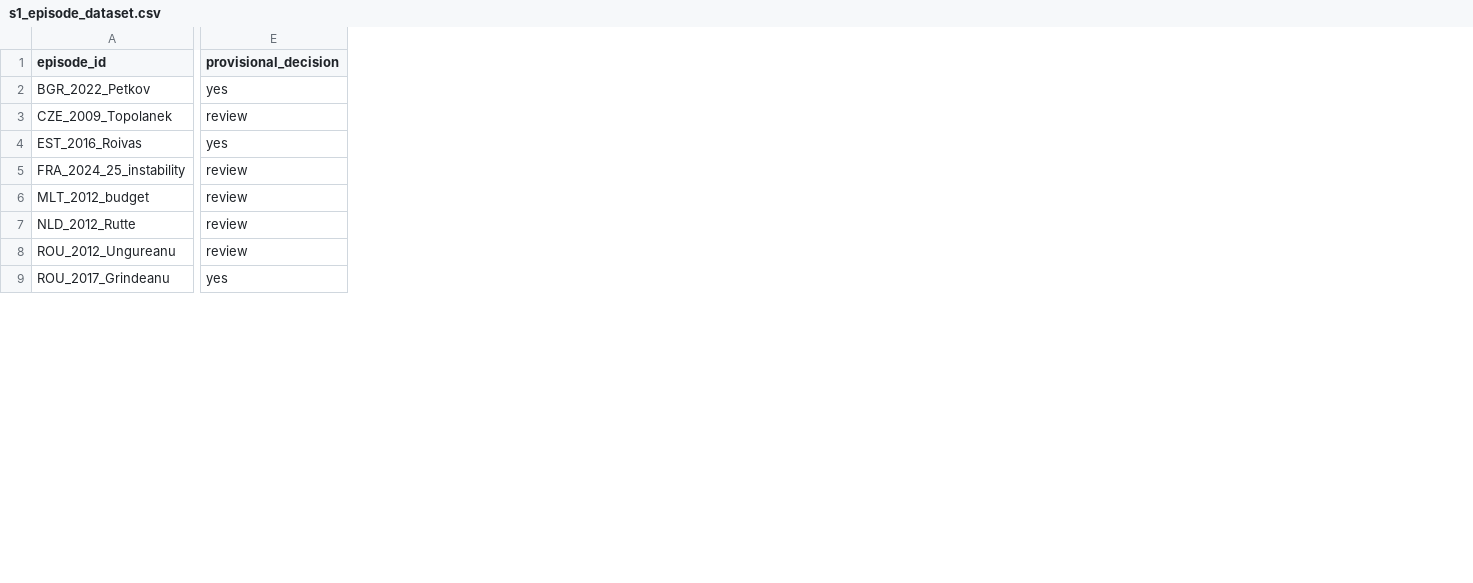
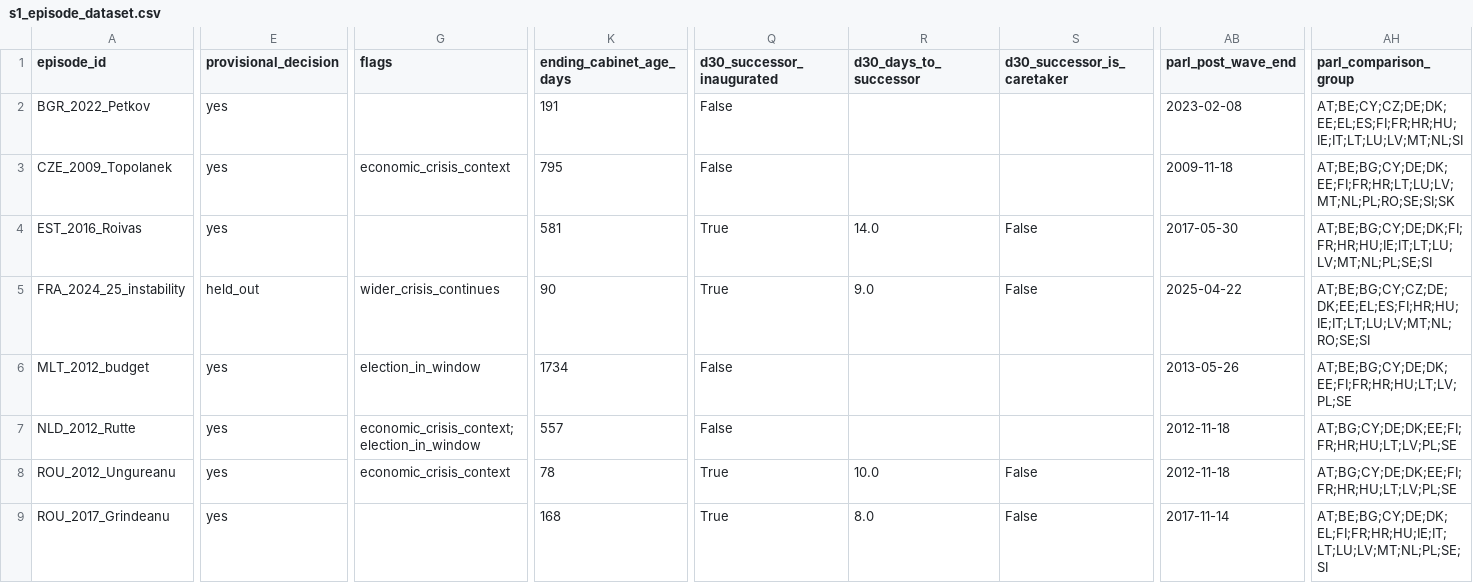
Before and after one commit to Ludusm11/democracy_stress_test, a CSV file: data/processed/s1_episode_dataset.csv, drawn as a sheet; only a part is shown, gaps mark what is left out; the diff covers the shown part only; the diff names each change by its address in the sheet, - before the commit and + after, or states it on an @@ line.

```diff
--- a/data/processed/s1_episode_dataset.csv
+++ b/data/processed/s1_episode_dataset.csv
+column G (flags), rows 3-8: economic_crisis_context |  | wider_crisis_continues | election_in_window | economic_crisis_context; election_in_window | economic_crisis_context
+column K (ending_cabinet_age_days), rows 2-9: 191 | 795 | 581 | 90 | 1734 | 557 | 78 | 168
+column Q (d30_successor_inaugurated), rows 2-9: False | False | True | True | False | False | True | True
+column R (d30_days_to_successor), rows 4-9: 14.0 | 9.0 |  |  | 10.0 | 8.0
+column S (d30_successor_is_caretaker), rows 4-9: False | False |  |  | False | False
+column AB (parl_post_wave_end), rows 2-9: 2023-02-08 | 2009-11-18 | 2017-05-30 | 2025-04-22 | 2013-05-26 | 2012-11-18 | 2012-11-18 | 2017-11-14
+column AH (parl_comparison_group), rows 2-9: AT;BE;CY;CZ;DE;DK;EE;EL;ES;FI;FR;HR;HU;IE;IT;LT;LU;LV;MT;NL;SI | AT;BE;BG;CY;DE;DK;EE;FI;FR;HR;LT;LU;LV;MT;NL;PL;RO;SE;SI;SK | AT;BE;BG;CY;DE;DK;FI;FR;HR;HU;IE;IT;LT;LU;LV;MT;NL;PL;SE;SI | AT;BE;BG;CY;CZ;DE;DK;EE;EL;ES;FI;HR;HU;IE;IT;LT;LU;LV;MT;NL;RO;SE;SI | AT;BE;BG;CY;DE;DK;EE;FI;FR;HR;HU;LT;LV;PL;SE | AT;BG;CY;DE;DK;EE;FI;FR;HR;HU;LT;LV;PL;SE | AT;BG;CY;DE;DK;EE;FI;FR;HR;HU;LT;LV;PL;SE | AT;BE;BG;CY;DE;DK;EL;FI;FR;HR;HU;IE;IT;LT;LU;LV;MT;NL;PL;SE;SI
-E3 (provisional_decision): review
+E3 (provisional_decision): yes
-E5 (provisional_decision): review
+E5 (provisional_decision): held_out
-E6:E8 (provisional_decision): review
+E6:E8 (provisional_decision): yes
```
Also changed, not shown: 11 added columns and 26 edited cells elsewhere in this file, 6 other files.
